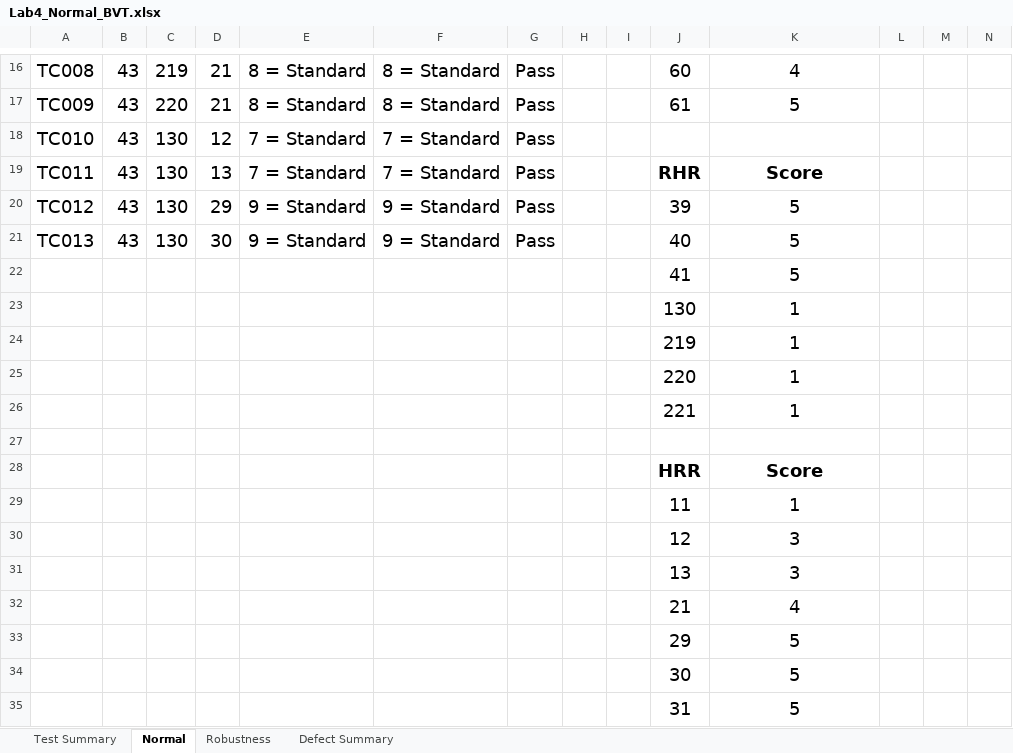
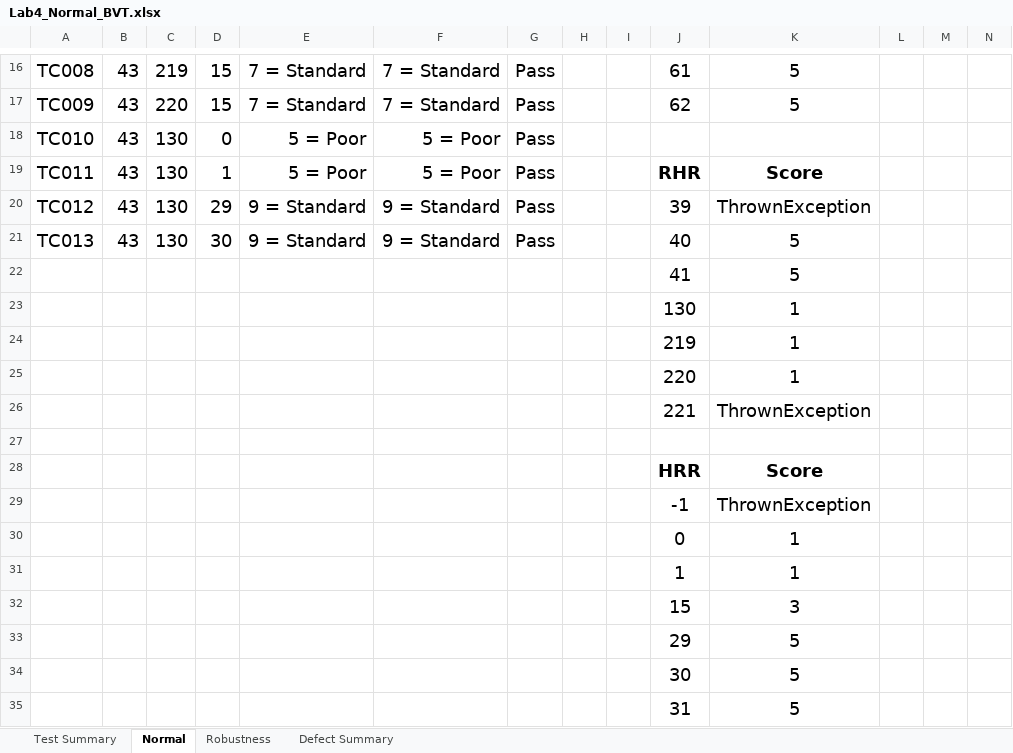
Before and after one commit to kaokao31/Sqa_lab04, an Excel workbook: Test_Cases/Lab4_Normal_BVT.xlsx, sheet Normal, drawn as a sheet; only a part is shown, gaps mark what is left out; values as stored, in another font and other column widths than the file's, no borders; charts and pictures not drawn; removed rows and columns are numbered as before the commit, all else as after; the diff covers the shown part only; the diff names each change by its address in the sheet, - before the commit and + after, or states it on an @@ line.

```diff
--- a/Test_Cases/Lab4_Normal_BVT.xlsx (sheet Normal)
+++ b/Test_Cases/Lab4_Normal_BVT.xlsx (sheet Normal)
-D16:D17: 21
+D16:D17: 15
-E16:E17: 8 = Standard
+E16:E17: 7 = Standard
-F16:F17: 8 = Standard
+F16:F17: 7 = Standard
-J16: 60
+J16: 61
-K16: 4
+K16: 5
-J17: 61
+J17: 62
-D18: 12
+D18: 0
-E18:E19: 7 = Standard
+E18:E19: 5 = Poor
-F18:F19: 7 = Standard
+F18:F19: 5 = Poor
-D19: 13
+D19: 1
-K20: 5
+K20: ThrownException
-K26: 1
+K26: ThrownException
-row 29:  |  |  |  |  |  |  |  |  | 11 | 1
-row 30:  |  |  |  |  |  |  |  |  | 12 | 3
-row 31:  |  |  |  |  |  |  |  |  | 13 | 3
-row 32:  |  |  |  |  |  |  |  |  | 21 | 4
+row 29:  |  |  |  |  |  |  |  |  | -1 | ThrownException
+row 30:  |  |  |  |  |  |  |  |  | 0 | 1
+row 31:  |  |  |  |  |  |  |  |  | 1 | 1
+row 32:  |  |  |  |  |  |  |  |  | 15 | 3
```
Also changed, not shown: 41 edited cells and cell formats elsewhere in this sheet, 8 other files.
